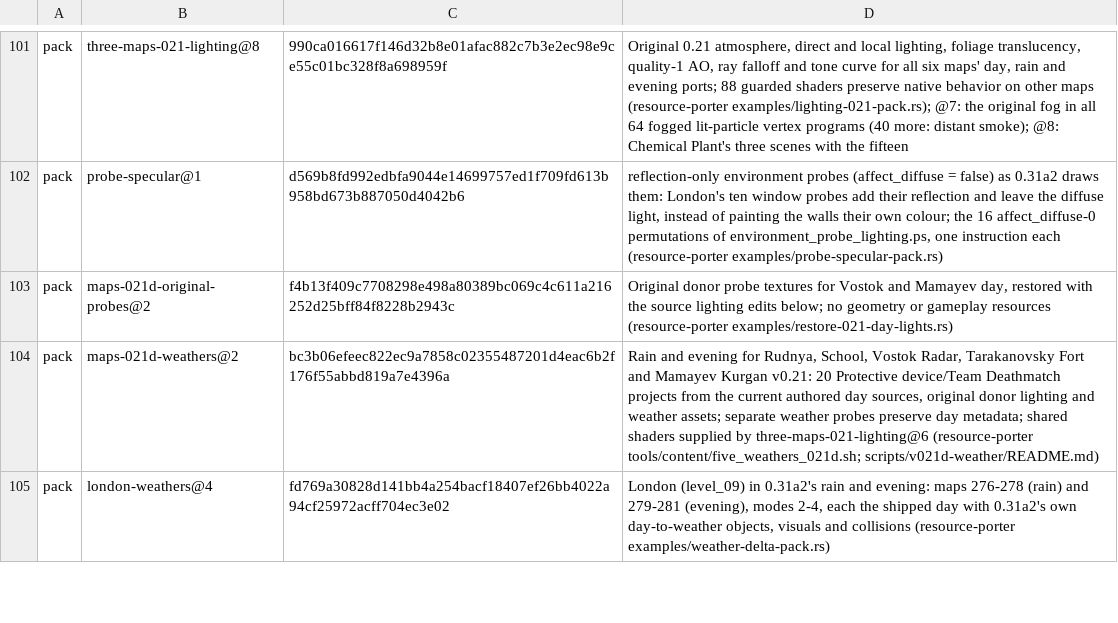
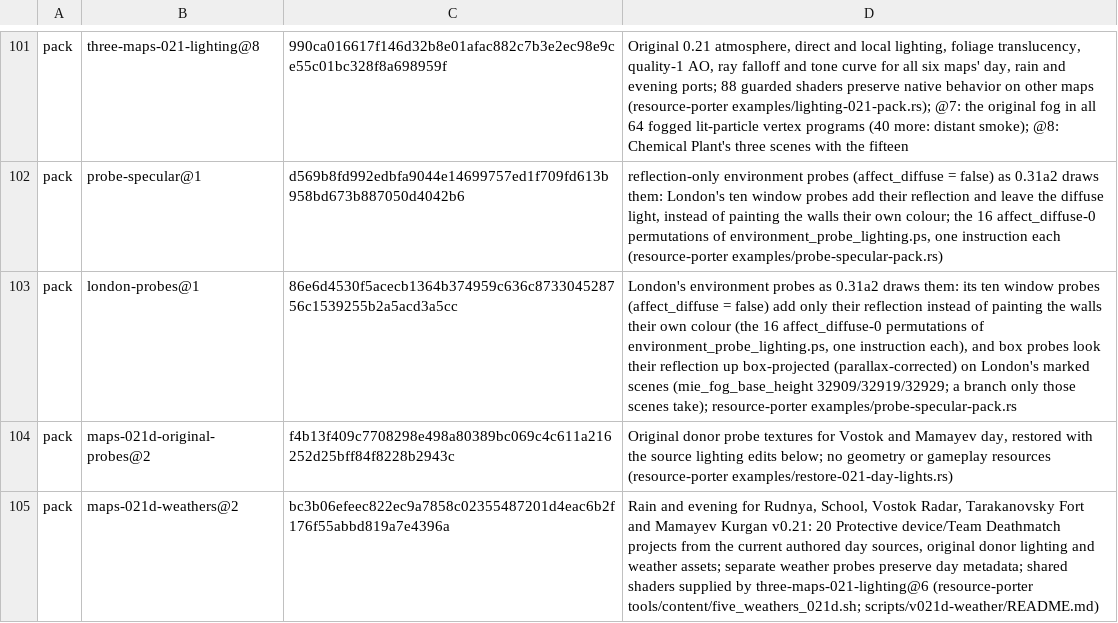
Before and after one commit to srp-survarium/skhid-srp, a TSV file: release/content.tsv, drawn as a sheet; only a part is shown, gaps mark what is left out; the shorter side is filled out with more unchanged rows; the diff names each change by its address in the sheet, - before the commit and + after, or states it on an @@ line.

Commit message:
London's probes: reflection-only window probes and box-projected reflections, as 0.31a2 (pack london-probes@1)

```diff
--- a/release/content.tsv
+++ b/release/content.tsv
+row 103: pack | london-probes@1 | 86e6d4530f5acecb1364b374959c636c873304528756c1539255b2a5acd3a5cc | London's environment probes as 0.31a2 draws them: its ten window probes (affect_diffuse = false) add only their reflection instead of painting the walls their own colour (the 16 affect_diffuse-0 permutations of environment_probe_lighting.ps, one instruction each), and box probes look their reflection up box-projected (parallax-corrected) on London's marked scenes (mie_fog_base_height 32909/32919/32929; a branch only those scenes take); resource-porter examples/probe-specular-pack.rs
```
Also changed, not shown: 1 other file.
